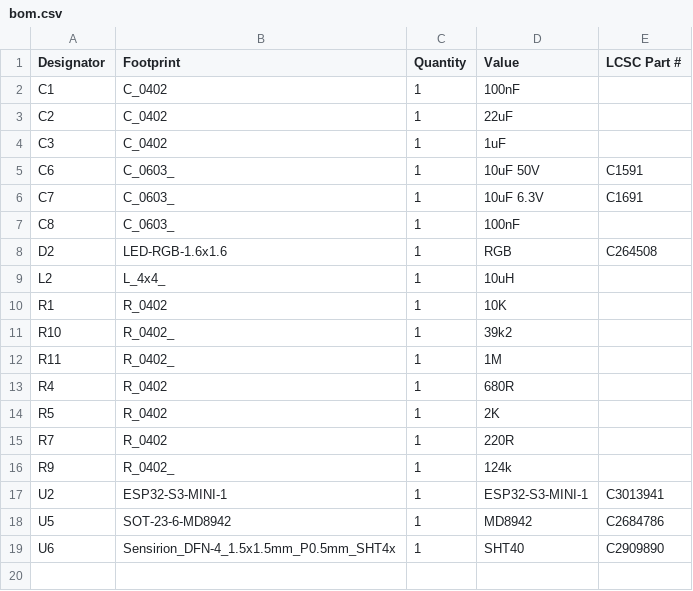
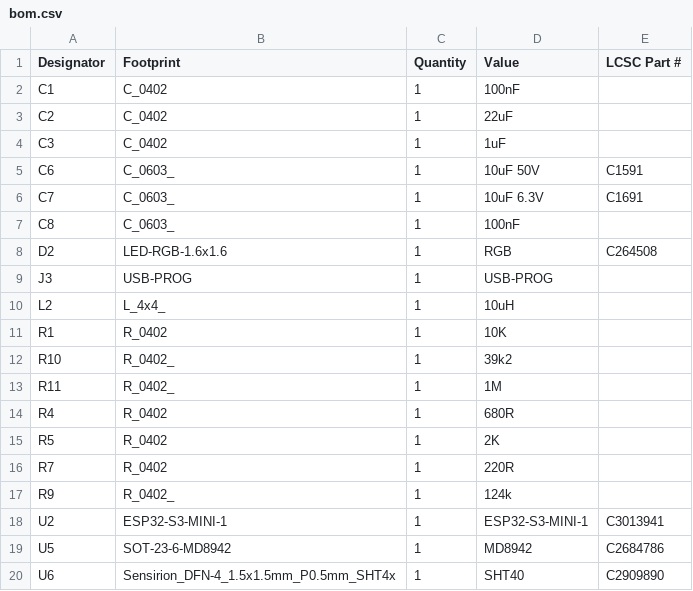
Before and after one commit to revk/ESP32-Generic, a CSV file: PCB/USBA/production/bom.csv, drawn as a sheet; the diff names each change by its address in the sheet, - before the commit and + after, or states it on an @@ line.

```diff
--- a/PCB/USBA/production/bom.csv
+++ b/PCB/USBA/production/bom.csv
+row 9: J3 | USB-PROG | 1 | USB-PROG
```
Also changed, not shown: PCB/USBA/production/positions.csv, 6 other files.
